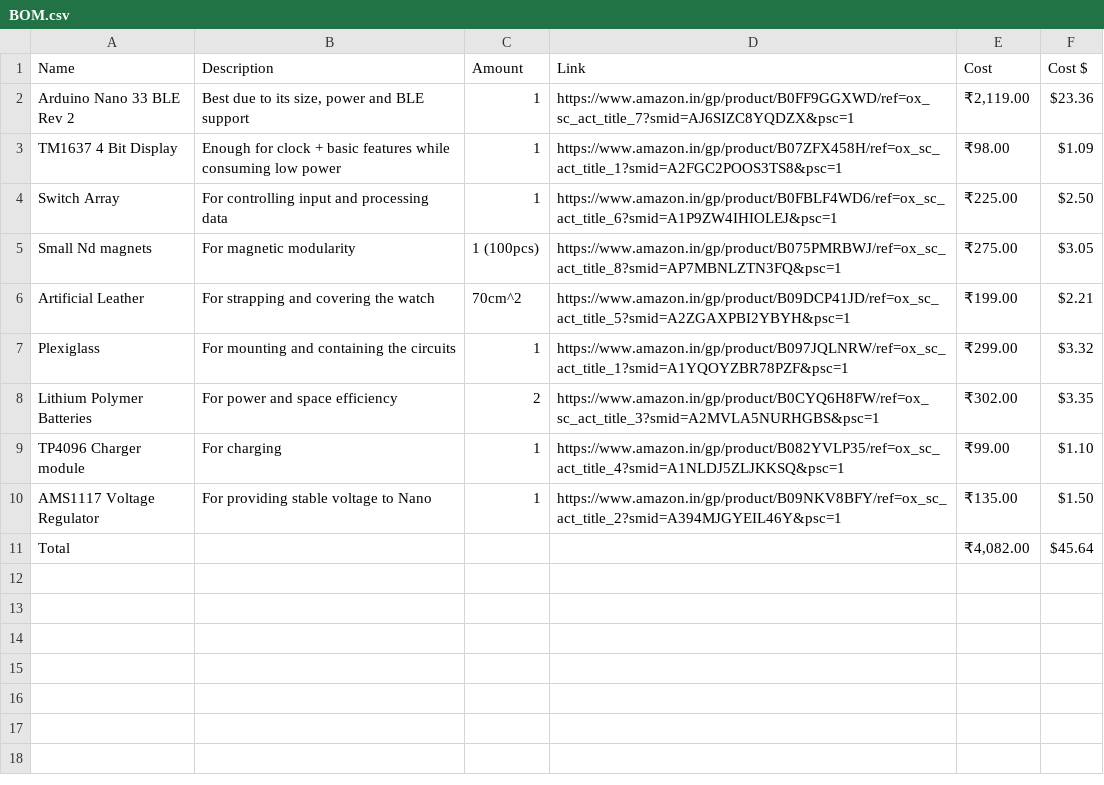
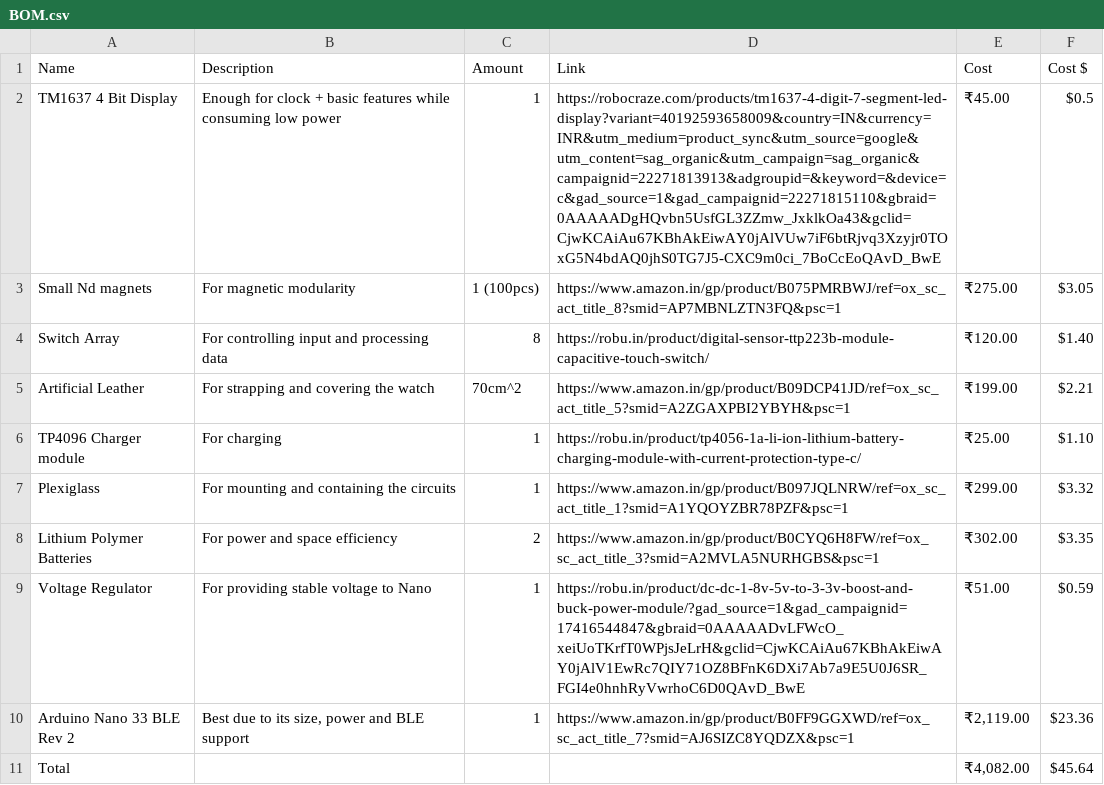
Before and after one commit to voidconsole/nanowatch, a CSV file: BOM.csv, drawn as a sheet.

Commit message:
added cost effective prices

```diff
--- a/BOM.csv
+++ b/BOM.csv
@@ -1,11 +1,11 @@
 Name,Description,Amount,Link,Cost,Cost $
-Arduino Nano 33 BLE Rev 2,"Best due to its size, power and BLE support",1,https://www.amazon.in/gp/product/B0FF9GGXWD/ref=ox_sc_act_title_7?smid=AJ6SIZC8YQDZX&psc=1,"₹2,119.00",$23.36
-TM1637 4 Bit Display,Enough for clock + basic features while consuming low power,1,https://www.amazon.in/gp/product/B07ZFX458H/ref=ox_sc_act_title_1?smid=A2FGC2POOS3TS8&psc=1,₹98.00,$1.09
-Switch Array,For controlling input and processing data,1,https://www.amazon.in/gp/product/B0FBLF4WD6/ref=ox_sc_act_title_6?smid=A1P9ZW4IHIOLEJ&psc=1,₹225.00,$2.50
+TM1637 4 Bit Display,Enough for clock + basic features while consuming low power,1,https://robocraze.com/products/tm1637-4-digit-7-segment-led-display?variant=40192593658009&country=IN&currency=INR&utm_medium=product_sync&utm_source=google&utm_content=sag_organic&utm_campaign=sag_organic&campaignid=22271813913&adgroupid=&keyword=&device=c&gad_source=1&gad_campaignid=22271815110&gbraid=0AAAAADgHQvbn5UsfGL3ZZmw_JxklkOa43&gclid=CjwKCAiAu67KBhAkEiwAY0jAlVUw7iF6btRjvq3Xzyjr0TOxG5N4bdAQ0jhS0TG7J5-CXC9m0ci_7BoCcEoQAvD_BwE,₹45.00,$0.5
 Small Nd magnets,For magnetic modularity,1 (100pcs),https://www.amazon.in/gp/product/B075PMRBWJ/ref=ox_sc_act_title_8?smid=AP7MBNLZTN3FQ&psc=1,₹275.00,$3.05
+Switch Array,For controlling input and processing data,8,https://robu.in/product/digital-sensor-ttp223b-module-capacitive-touch-switch/,₹120.00,$1.40
 Artificial Leather,For strapping and covering the watch,70cm^2,https://www.amazon.in/gp/product/B09DCP41JD/ref=ox_sc_act_title_5?smid=A2ZGAXPBI2YBYH&psc=1,₹199.00,$2.21
+TP4096 Charger module,For charging,1,https://robu.in/product/tp4056-1a-li-ion-lithium-battery-charging-module-with-current-protection-type-c/,₹25.00,$1.10
 Plexiglass,For mounting and containing the circuits,1,https://www.amazon.in/gp/product/B097JQLNRW/ref=ox_sc_act_title_1?smid=A1YQOYZBR78PZF&psc=1,₹299.00,$3.32
 Lithium Polymer Batteries,For power and space efficiency,2,https://www.amazon.in/gp/product/B0CYQ6H8FW/ref=ox_sc_act_title_3?smid=A2MVLA5NURHGBS&psc=1,₹302.00,$3.35
-TP4096 Charger module,For charging,1,https://www.amazon.in/gp/product/B082YVLP35/ref=ox_sc_act_title_4?smid=A1NLDJ5ZLJKKSQ&psc=1,₹99.00,$1.10
-AMS1117 Voltage Regulator,For providing stable voltage to Nano,1,https://www.amazon.in/gp/product/B09NKV8BFY/ref=ox_sc_act_title_2?smid=A394MJGYEIL46Y&psc=1,₹135.00,$1.50
+Voltage Regulator,For providing stable voltage to Nano,1,https://robu.in/product/dc-dc-1-8v-5v-to-3-3v-boost-and-buck-power-module/?gad_source=1&gad_campaignid=17416544847&gbraid=0AAAAADvLFWcO_xeiUoTKrfT0WPjsJeLrH&gclid=CjwKCAiAu67KBhAkEiwAY0jAlV1EwRc7QIY71OZ8BFnK6DXi7Ab7a9E5U0J6SR_FGI4e0hnhRyVwrhoC6D0QAvD_BwE,₹51.00,$0.59
+Arduino Nano 33 BLE Rev 2,"Best due to its size, power and BLE support",1,https://www.amazon.in/gp/product/B0FF9GGXWD/ref=ox_sc_act_title_7?smid=AJ6SIZC8YQDZX&psc=1,"₹2,119.00",$23.36
 Total,,,,"₹4,082.00",$45.64
```
